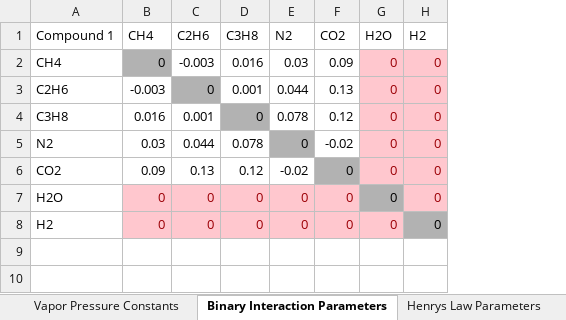
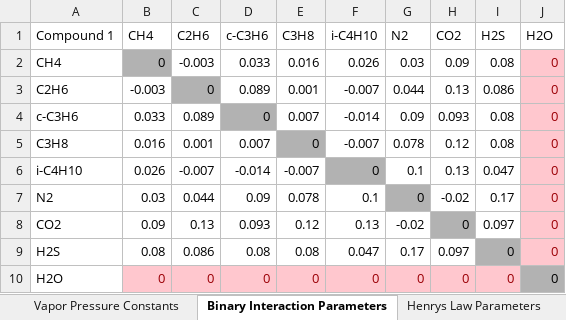
Before and after one commit to karstenkunneman/P2F-HydrateCalc, an Excel workbook: Data.xlsx, sheet Binary Interaction Parameters, drawn as a sheet; values as stored, in another font and other column widths than the file's, no borders; removed rows and columns are numbered as before the commit, all else as after; the diff names each change by its address in the sheet, - before the commit and + after, or states it on an @@ line.

```diff
--- a/Data.xlsx (sheet Binary Interaction Parameters)
+++ b/Data.xlsx (sheet Binary Interaction Parameters)
+column D (c-C3H6), rows 2-3: 0.033 | 0.089; row 5: 0.007; rows 7-8: 0.09 | 0.093; row 10: 0
+column F (i-C4H10), rows 2-3: 0.026 | -0.007; row 5: -0.007; rows 7-8: 0.1 | 0.13; row 10: 0
+column I (H2S), rows 2-3: 0.08 | 0.086; row 5: 0.08; rows 7-8: 0.17 | 0.097; row 10: 0
-column H (H2), rows 2-7: all 0
+row 4: c-C3H6 | 0.033 | 0.089 | 0 | 0.007 | -0.014 | 0.09 | 0.093 | 0.08 | 0
+row 6: i-C4H10 | 0.026 | -0.007 | -0.014 | -0.007 | 0 | 0.1 | 0.13 | 0.047 | 0
+row 9: H2S | 0.08 | 0.086 | 0.08 | 0.08 | 0.047 | 0.17 | 0.097 | 0 | 0
-row 8: H2 | 0 | 0 | 0 | 0 | 0 | 0 | 0
```
Also changed, not shown: sheet Langmuir Parameters, sheet Vapor Pressure Constants, sheet Fluid Properties, sheet Henrys Law Parameters, 14 other files.
